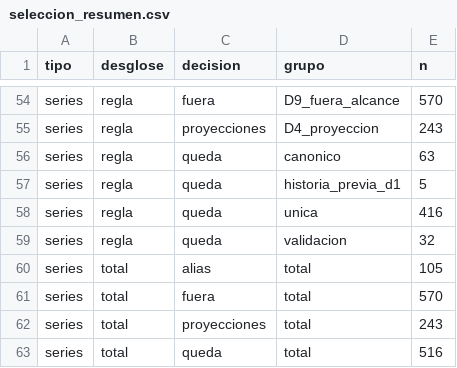
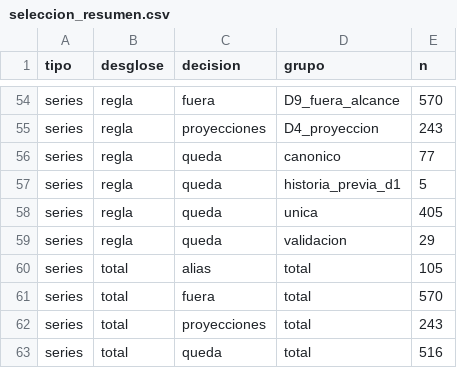
Before and after one commit to Romequinco/regime-aware-macro-equity, a CSV file: results/ingesta/mercados_series/tablas/seleccion_resumen.csv, drawn as a sheet; only a part is shown, gaps mark what is left out.

```diff
--- a/results/ingesta/mercados_series/tablas/seleccion_resumen.csv
+++ b/results/ingesta/mercados_series/tablas/seleccion_resumen.csv
@@ -55,6 +55,6 @@ series,regla,fuera,D9_fuera_alcance,570
 series,regla,proyecciones,D4_proyeccion,243
-series,regla,queda,canonico,63
+series,regla,queda,canonico,77
 series,regla,queda,historia_previa_d1,5
-series,regla,queda,unica,416
-series,regla,queda,validacion,32
+series,regla,queda,unica,405
+series,regla,queda,validacion,29
 series,total,alias,total,105
```
Also changed, not shown: results/ingesta/mercados_series/tablas/preprocesado_simulacion.csv, results/ingesta/mercados_series/tablas/seleccion_precios.csv, 9 other files.
